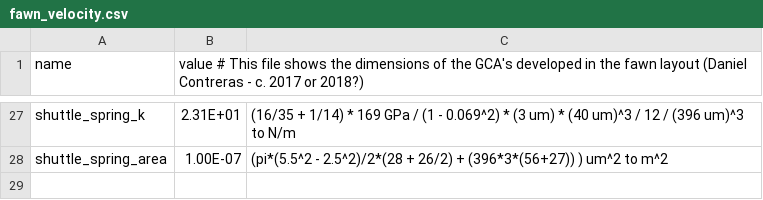
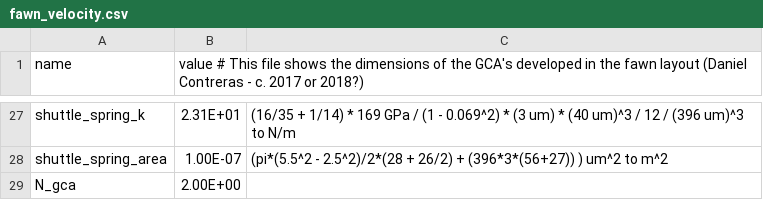
Before and after one commit to ahadrauf/gca_dynamics, a CSV file: layouts/fawn_velocity.csv, drawn as a sheet; only a part is shown, gaps mark what is left out; the diff names each change by its address in the sheet, - before the commit and + after, or states it on an @@ line.

```diff
--- a/layouts/fawn_velocity.csv
+++ b/layouts/fawn_velocity.csv
+row 29: N_gca | 2.00E+00
```
Also changed, not shown: layouts/bliss.csv, layouts/fawn.csv, 5 other files.
